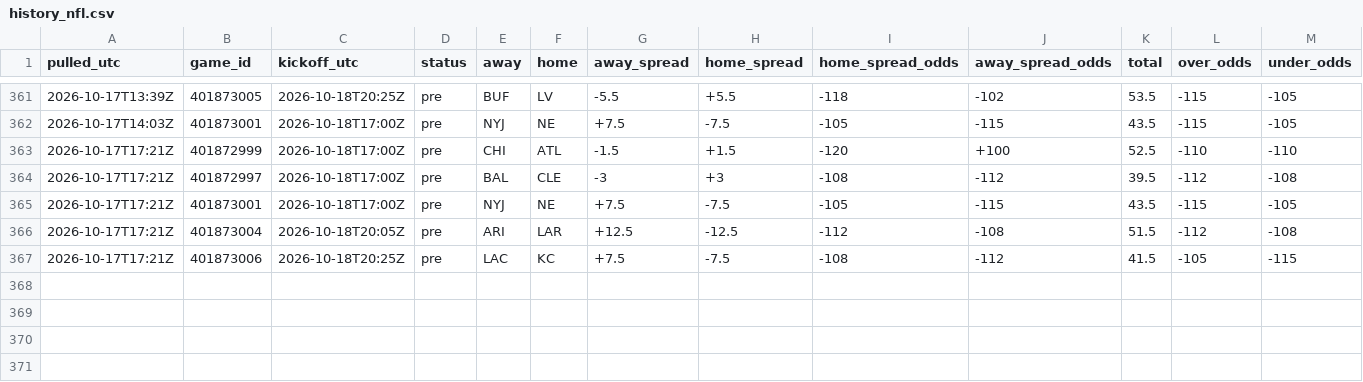
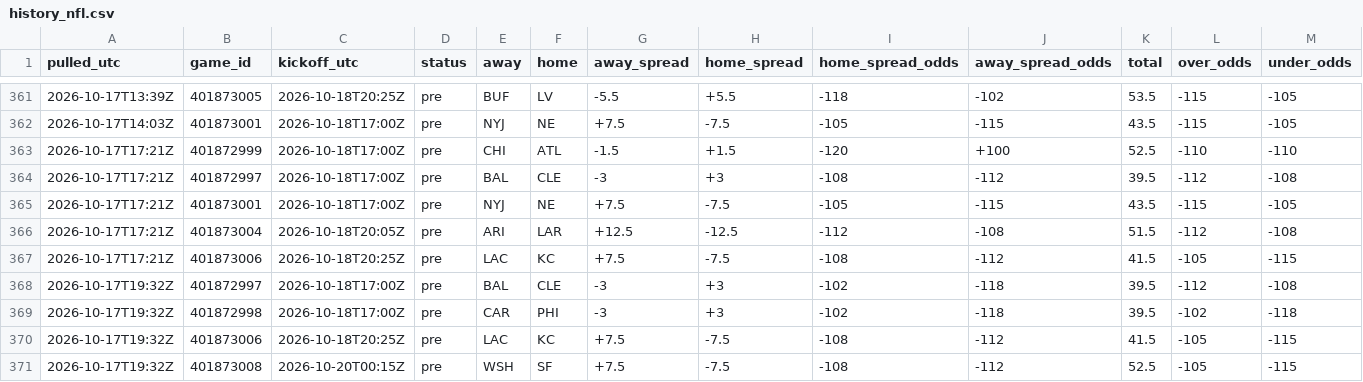
Before and after one commit to tdfarrell/betting-research, a CSV file: data/odds/history_nfl.csv, drawn as a sheet; only a part is shown, gaps mark what is left out; rows hold the shown columns only; the diff names each change by its address in the sheet, - before the commit and + after, or states it on an @@ line.

```diff
--- a/data/odds/history_nfl.csv
+++ b/data/odds/history_nfl.csv
+row 368: 2026-10-17T19:32Z | 401872997 | 2026-10-18T17:00Z | pre | BAL | CLE | -3 | +3 | -102 | -118 | 39.5 | -112 | -108
+row 369: 2026-10-17T19:32Z | 401872998 | 2026-10-18T17:00Z | pre | CAR | PHI | -3 | +3 | -102 | -118 | 39.5 | -102 | -118
+row 370: 2026-10-17T19:32Z | 401873006 | 2026-10-18T20:25Z | pre | LAC | KC | +7.5 | -7.5 | -108 | -112 | 41.5 | -105 | -115
+row 371: 2026-10-17T19:32Z | 401873008 | 2026-10-20T00:15Z | pre | WSH | SF | +7.5 | -7.5 | -108 | -112 | 52.5 | -105 | -115
```
Also changed, not shown: data/boards/cfb_2026-10-17.csv, data/boards/cfb_2026-10-20.csv, 20 other files.
